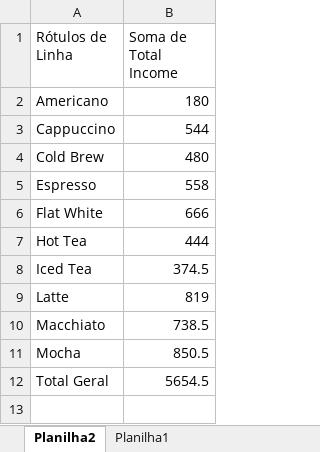
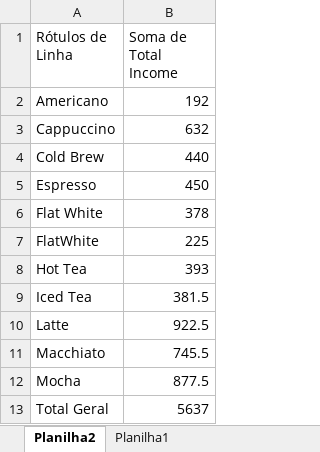
Before and after one commit to KalebeSantana/Automation-Developer-Professional-Training, an Excel workbook: Excel reports consolidation/Sales Results/SalesResults-2024-09-17.xlsx, sheet Planilha2, drawn as a sheet; values as stored, in another font and other column widths than the file's, no borders; charts and pictures not drawn; addresses are those after the commit; the diff names each change by its address in the sheet, - before the commit and + after, or states it on an @@ line.

```diff
--- a/Excel reports consolidation/Sales Results/SalesResults-2024-09-17.xlsx (sheet Planilha2)
+++ b/Excel reports consolidation/Sales Results/SalesResults-2024-09-17.xlsx (sheet Planilha2)
-B2 (Soma de Total Income): 180
+B2 (Soma de Total Income): 192
-B3 (Soma de Total Income): 544
+B3 (Soma de Total Income): 632
-B4 (Soma de Total Income): 480
+B4 (Soma de Total Income): 440
-B5 (Soma de Total Income): 558
+B5 (Soma de Total Income): 450
-B6 (Soma de Total Income): 666
+B6 (Soma de Total Income): 378
+row 7: FlatWhite | 225
-B8 (Soma de Total Income): 444
+B8 (Soma de Total Income): 393
-B9 (Soma de Total Income): 374.5
+B9 (Soma de Total Income): 381.5
-B10 (Soma de Total Income): 819
+B10 (Soma de Total Income): 922.5
-B11 (Soma de Total Income): 738.5
+B11 (Soma de Total Income): 745.5
-B12 (Soma de Total Income): 850.5
+B12 (Soma de Total Income): 877.5
-B13 (Soma de Total Income): 5654.5
+B13 (Soma de Total Income): 5637
```
Also changed, not shown: sheet Planilha1, charts or pictures, Excel reports consolidation/Daily Reports/Coffee Shop 1.xlsx, Excel reports consolidation/Daily Reports/Coffee Shop 2.xlsx, 4 other files.
